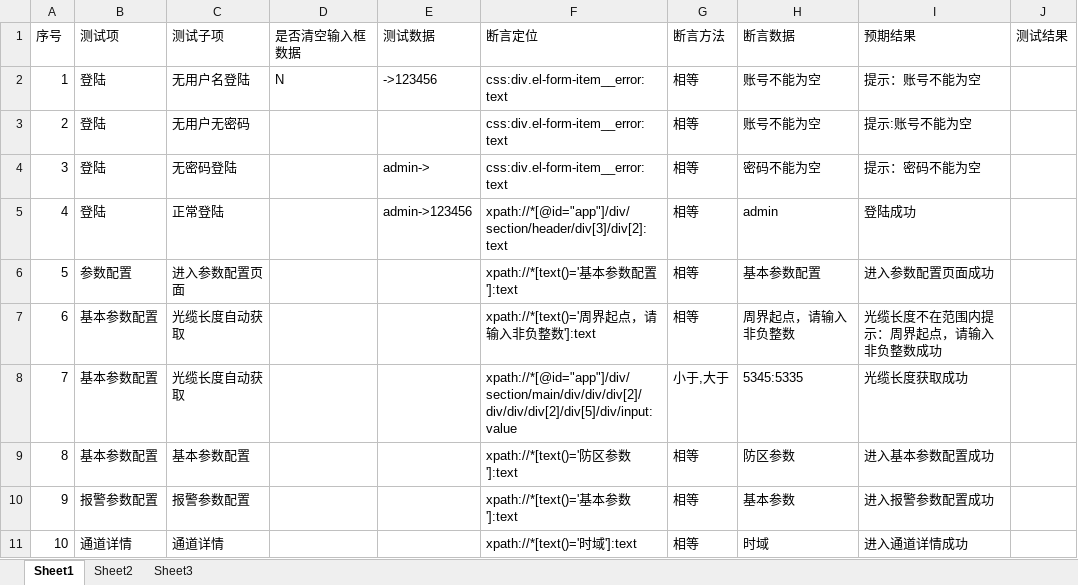
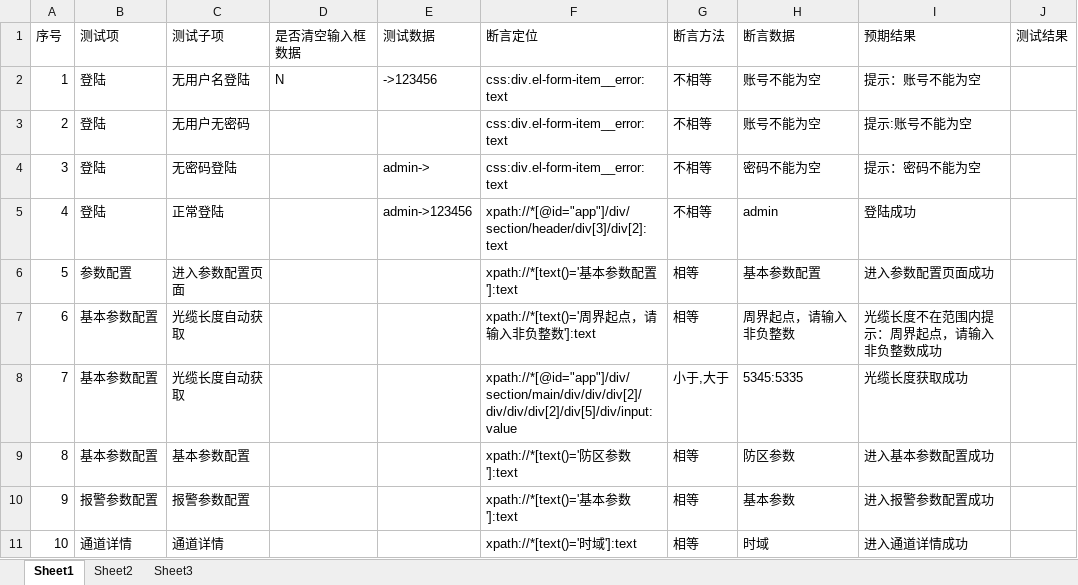
Before and after one commit to zd08/Webdriver_auto, an Excel workbook: test_case/case.xlsx, sheet Sheet1, drawn as a sheet; only a part is shown; values as stored, in another font and other column widths than the file's, no borders; the diff names each change by its address in the sheet, - before the commit and + after, or states it on an @@ line.

```diff
--- a/test_case/case.xlsx (sheet Sheet1)
+++ b/test_case/case.xlsx (sheet Sheet1)
-G2:G5 (断言方法): 相等
+G2:G5 (断言方法): 不相等
```
Also changed, not shown: 4 other files.
